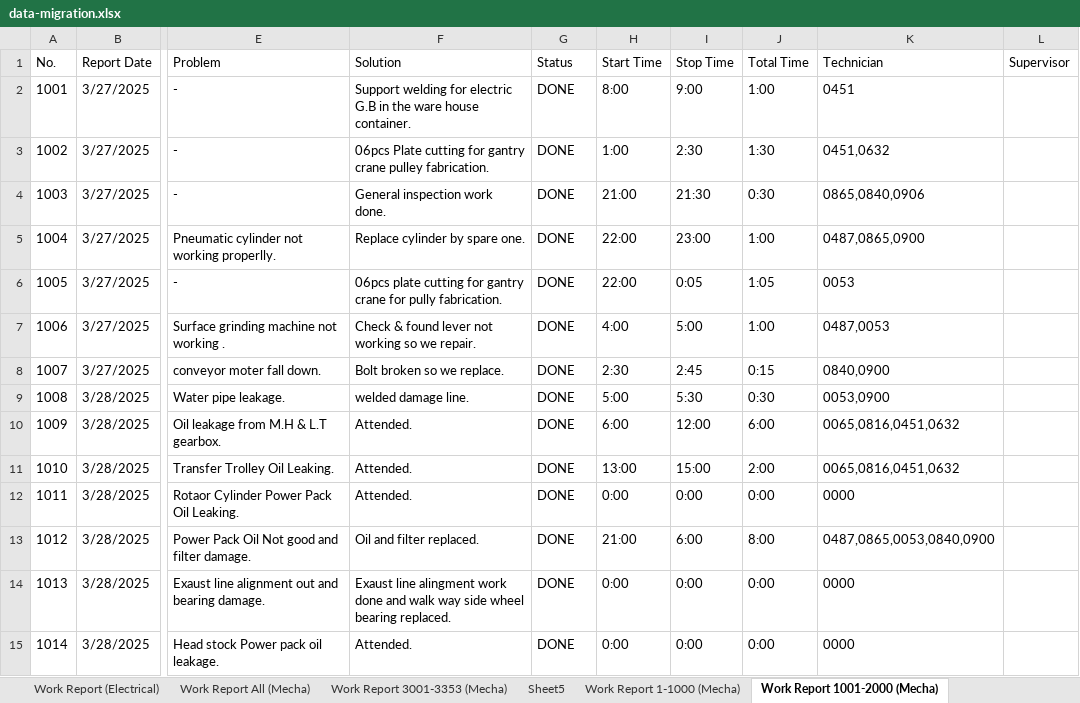
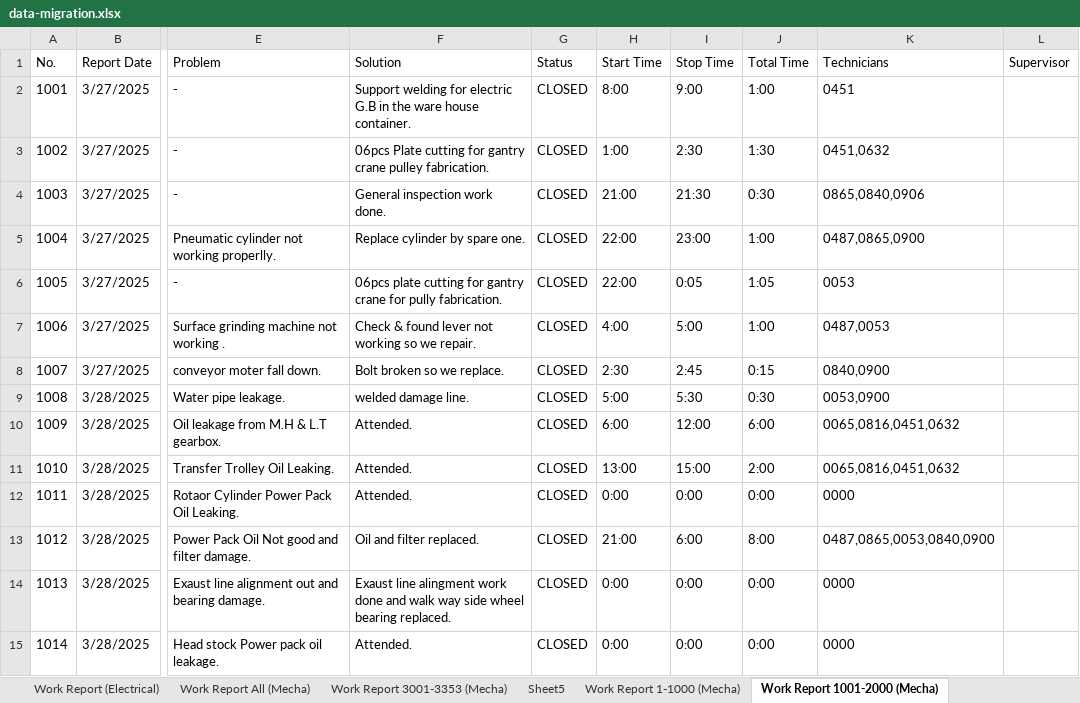
Before and after one commit to kunkoder/Cor1, an Excel workbook: data-migration.xlsx, sheet Work Report 1001-2000 (Mecha), drawn as a sheet; only a part is shown, gaps mark what is left out; values as stored, in another font and other column widths than the file's, no borders; the diff covers the shown part only; the diff names each change by its address in the sheet, - before the commit and + after, or states it on an @@ line.

```diff
--- a/data-migration.xlsx (sheet Work Report 1001-2000 (Mecha))
+++ b/data-migration.xlsx (sheet Work Report 1001-2000 (Mecha))
-K1: Technician
+K1: Technicians
-G2:G15 (Status): DONE
+G2:G15 (Status): CLOSED
```
Also changed, not shown: 986 edited cells elsewhere in this sheet, sheet Work Report All (Mecha), sheet Work Report 2001-3000 (Mecha), sheet Work Report 1-1000 (Mecha), sheet Work Report 3001-3353 (Mecha), 7 other files.
